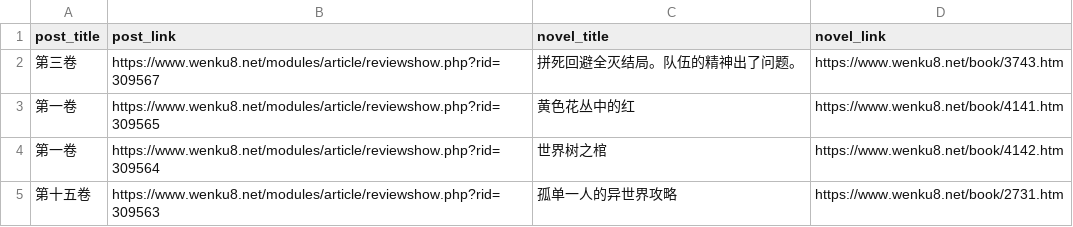
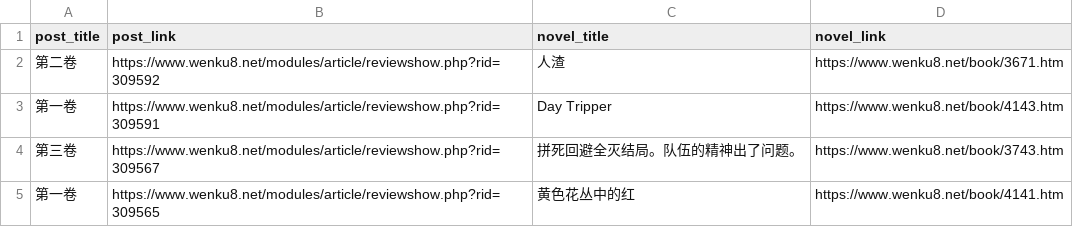
Before and after one commit to mojimoon/wenku8, a CSV file: out/post_list.csv, drawn as a sheet; only a part is shown; the shorter side is filled out with more unchanged rows; the diff names each change by its address in the sheet, - before the commit and + after, or states it on an @@ line.

```diff
--- a/out/post_list.csv
+++ b/out/post_list.csv
+row 2: 第二卷 | https://www.wenku8.net/modules/article/reviewshow.php?rid=309592 | 人渣 | https://www.wenku8.net/book/3671.htm
+row 3: 第一卷 | https://www.wenku8.net/modules/article/reviewshow.php?rid=309591 | Day Tripper | https://www.wenku8.net/book/4143.htm
```
Also changed, not shown: out/merged.csv, 3 other files.
